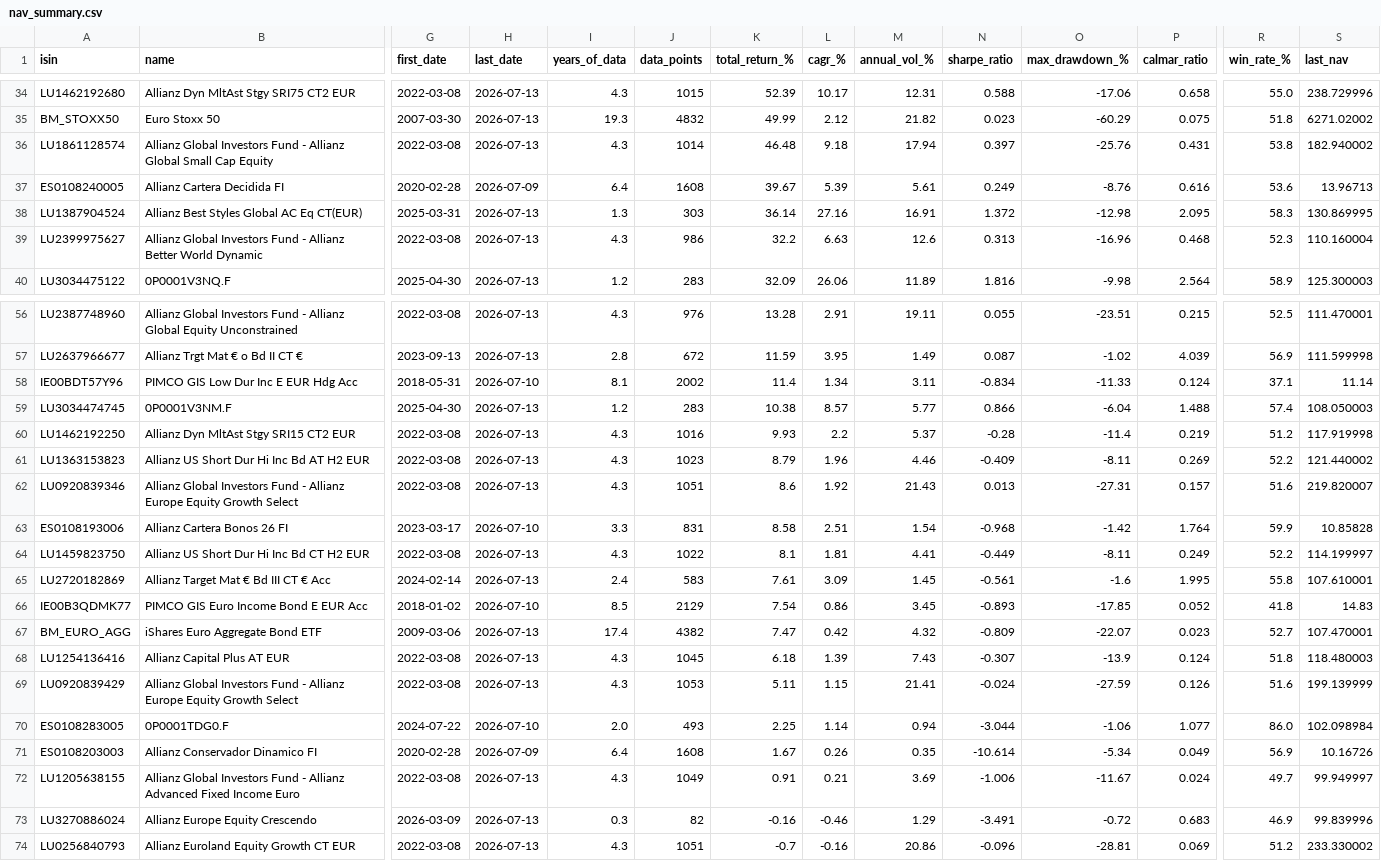
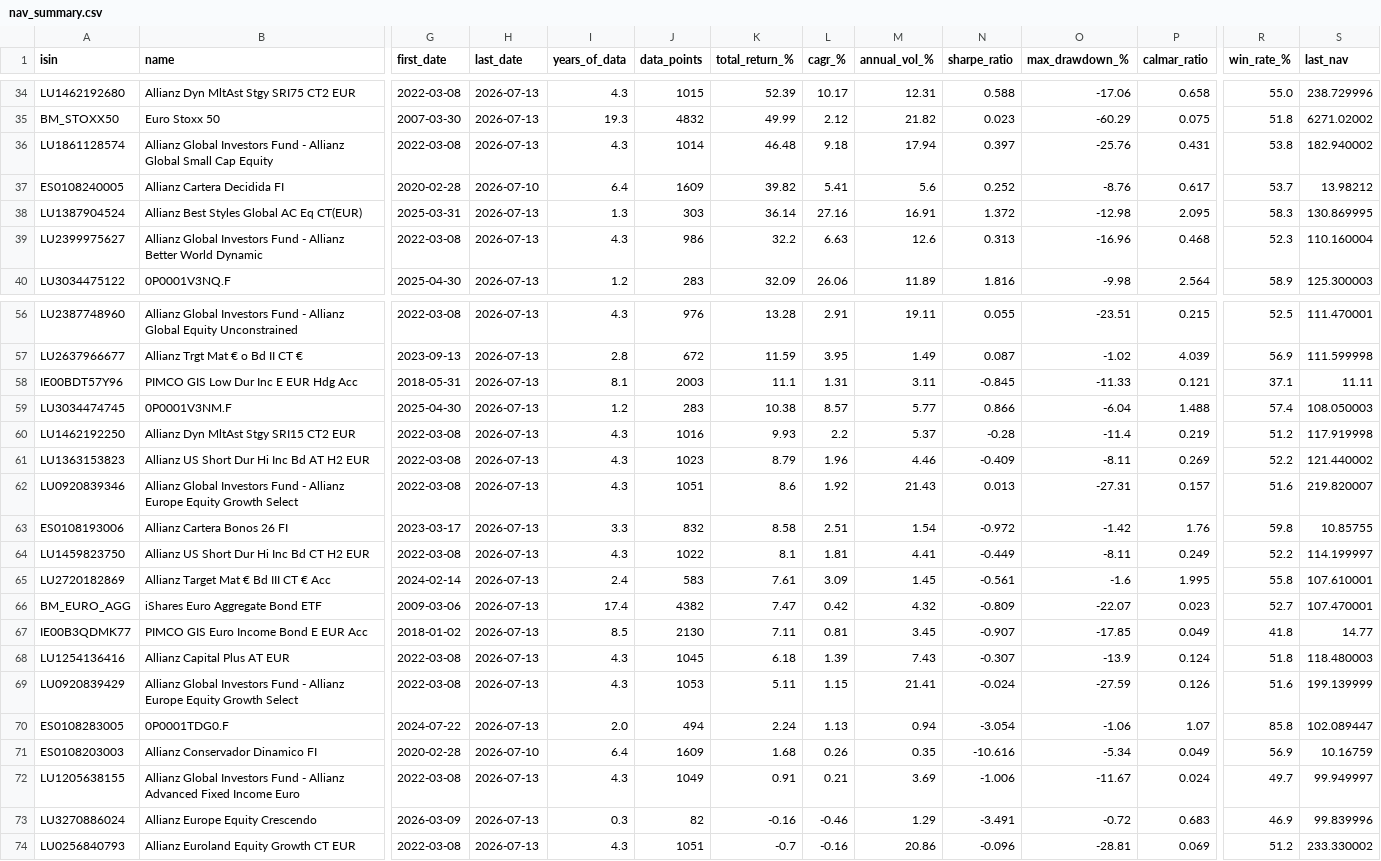
Before and after one commit to aleixtrull/allianz-fund-terminal, a CSV file: data/nav_summary.csv, drawn as a sheet; only a part is shown, gaps mark what is left out; removed rows and columns are numbered as before the commit, all else as after; rows hold the shown columns only; the diff covers the shown part only; the diff names each change by its address in the sheet, - before the commit and + after, or states it on an @@ line.

```diff
--- a/data/nav_summary.csv
+++ b/data/nav_summary.csv
-H37 (last_date): 2026-07-09
+H37 (last_date): 2026-07-10
-J37 (data_points): 1608
+J37 (data_points): 1609
-K37 (total_return_%): 39.67
+K37 (total_return_%): 39.82
-L37 (cagr_%): 5.39
+L37 (cagr_%): 5.41
-M37 (annual_vol_%): 5.61
+M37 (annual_vol_%): 5.6
-N37 (sharpe_ratio): 0.249
+N37 (sharpe_ratio): 0.252
-P37 (calmar_ratio): 0.616
+P37 (calmar_ratio): 0.617
-R37 (win_rate_%): 53.6
+R37 (win_rate_%): 53.7
-S37 (last_nav): 13.96713
+S37 (last_nav): 13.98212
-H58 (last_date): 2026-07-10
+H58 (last_date): 2026-07-13
-J58 (data_points): 2002
+J58 (data_points): 2003
-K58 (total_return_%): 11.4
+K58 (total_return_%): 11.1
-L58 (cagr_%): 1.34
+L58 (cagr_%): 1.31
-N58 (sharpe_ratio): -0.834
+N58 (sharpe_ratio): -0.845
-P58 (calmar_ratio): 0.124
+P58 (calmar_ratio): 0.121
-S58 (last_nav): 11.14
+S58 (last_nav): 11.11
-H63 (last_date): 2026-07-10
+H63 (last_date): 2026-07-13
-J63 (data_points): 831
+J63 (data_points): 832
-N63 (sharpe_ratio): -0.968
+N63 (sharpe_ratio): -0.972
-P63 (calmar_ratio): 1.764
+P63 (calmar_ratio): 1.76
-R63 (win_rate_%): 59.9
+R63 (win_rate_%): 59.8
-S63 (last_nav): 10.85828
+S63 (last_nav): 10.85755
-row 66: IE00B3QDMK77 | PIMCO GIS Euro Income Bond E EUR Acc | 2018-01-02 | 2026-07-10 | 8.5 | 2129 | 7.54 | 0.86 | 3.45 | -0.893 | -17.85 | 0.052 | 41.8 | 14.83
+row 67: IE00B3QDMK77 | PIMCO GIS Euro Income Bond E EUR Acc | 2018-01-02 | 2026-07-13 | 8.5 | 2130 | 7.11 | 0.81 | 3.45 | -0.907 | -17.85 | 0.049 | 41.8 | 14.77
-H70 (last_date): 2026-07-10
+H70 (last_date): 2026-07-13
-J70 (data_points): 493
+J70 (data_points): 494
-K70 (total_return_%): 2.25
+K70 (total_return_%): 2.24
-L70 (cagr_%): 1.14
+L70 (cagr_%): 1.13
-N70 (sharpe_ratio): -3.044
+N70 (sharpe_ratio): -3.054
-P70 (calmar_ratio): 1.077
+P70 (calmar_ratio): 1.07
-R70 (win_rate_%): 86.0
+R70 (win_rate_%): 85.8
-S70 (last_nav): 102.098984
+S70 (last_nav): 102.089447
-H71 (last_date): 2026-07-09
+H71 (last_date): 2026-07-10
-J71 (data_points): 1608
+J71 (data_points): 1609
-K71 (total_return_%): 1.67
+K71 (total_return_%): 1.68
-N71 (sharpe_ratio): -10.614
+N71 (sharpe_ratio): -10.616
-S71 (last_nav): 10.16726
+S71 (last_nav): 10.16759
```
Also changed, not shown: 22 edited cells elsewhere in this file, 1 other file.
